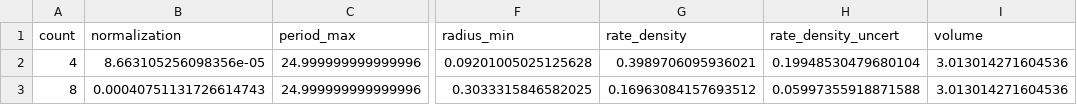
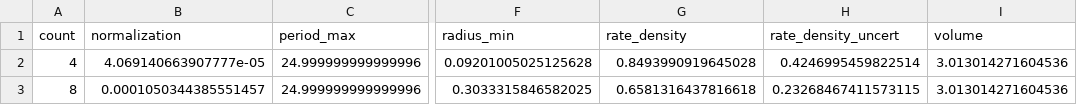
Before and after one commit to dfm/peerless, a CSV file: results/rate.csv, drawn as a sheet; only a part is shown, gaps mark what is left out; the diff names each change by its address in the sheet, - before the commit and + after, or states it on an @@ line.

Commit message:
computing mass/semimajor occ rate

```diff
--- a/results/rate.csv
+++ b/results/rate.csv
-B2 (normalization): 8.663105256098356e-05
+B2 (normalization): 4.069140663907777e-05
-G2 (rate_density): 0.3989706095936021
+G2 (rate_density): 0.8493990919645028
-H2 (rate_density_uncert): 0.19948530479680104
+H2 (rate_density_uncert): 0.4246995459822514
-B3 (normalization): 0.00040751131726614743
+B3 (normalization): 0.0001050344385551457
-G3 (rate_density): 0.16963084157693512
+G3 (rate_density): 0.6581316437816618
-H3 (rate_density_uncert): 0.05997355918871588
+H3 (rate_density_uncert): 0.23268467411573115
```
Also changed, not shown: 2 other files.
